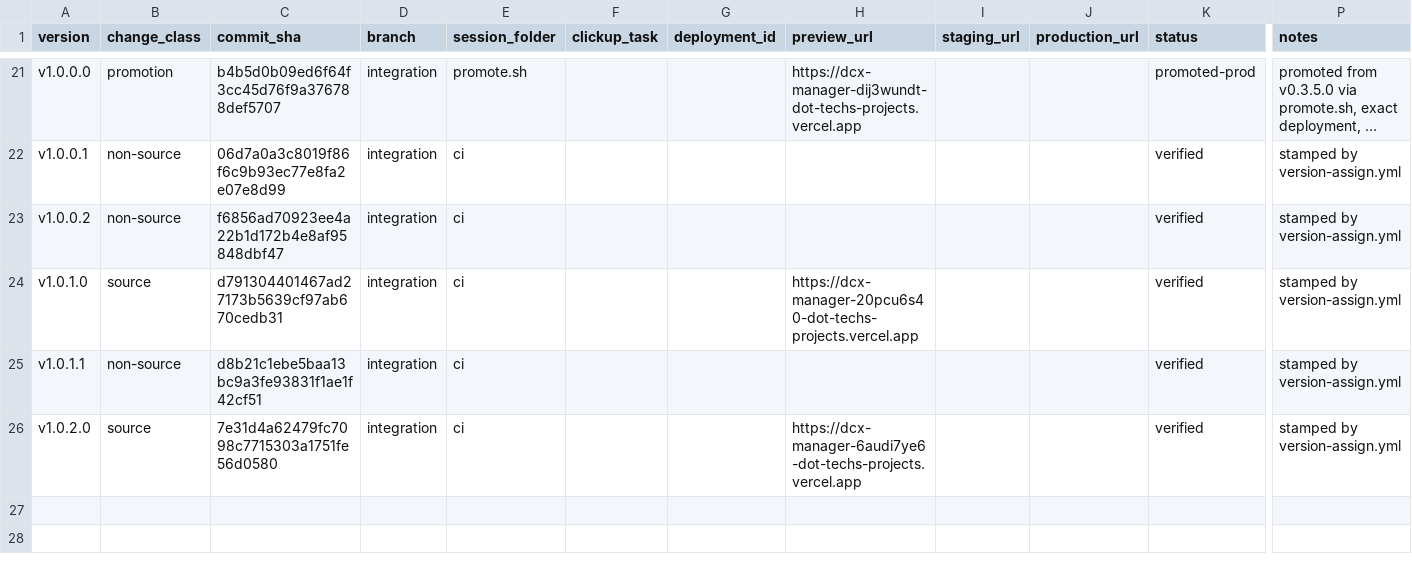
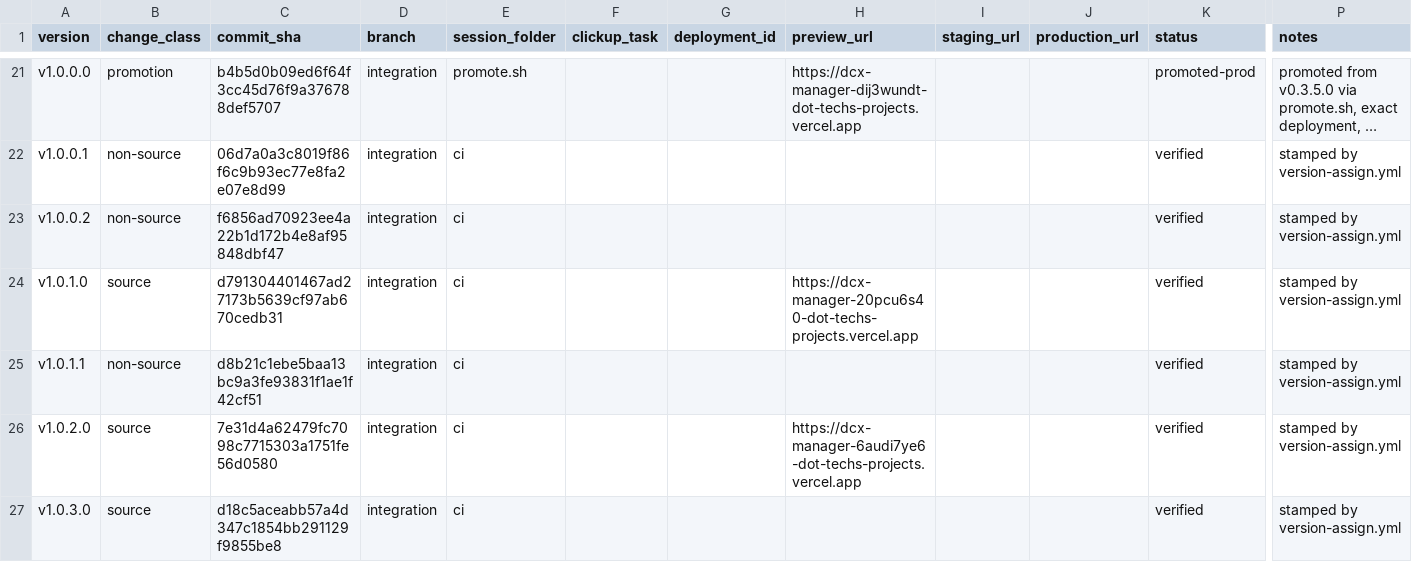
Before and after one commit to tech557/dcx-manager, a CSV file: docs/releases/registry.csv, drawn as a sheet; only a part is shown, gaps mark what is left out; long unchanged cells end in …; rows hold the shown columns only; the diff names each change by its address in the sheet, - before the commit and + after, or states it on an @@ line.

```diff
--- a/docs/releases/registry.csv
+++ b/docs/releases/registry.csv
+row 27: v1.0.3.0 | source | d18c5aceabb57a4d347c1854bb291129f9855be8 | integration | ci |  |  |  |  |  | verified | stamped by version-assign.yml
```
Also changed, not shown: 1 other file.
